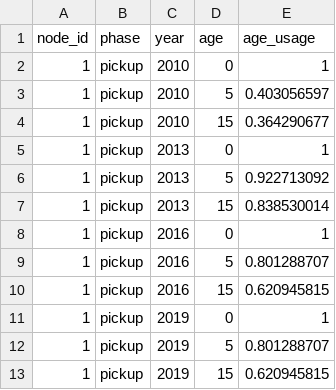
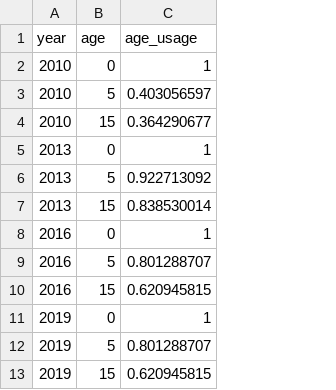
Before and after one commit to tobias-holden/environment_calibration, a CSV file: simulation_inputs/itn/ITN_age.csv, drawn as a sheet; the diff names each change by its address in the sheet, - before the commit and + after, or states it on an @@ line.

Commit message:
update add_itns() input to use month/day/year instat of sim_day

```diff
--- a/simulation_inputs/itn/ITN_age.csv
+++ b/simulation_inputs/itn/ITN_age.csv
-column A (node_id), rows 2-13: all 1
-column B (phase), rows 2-13: all pickup
```
Also changed, not shown: simulation_inputs/itn/Nanoro_ITN.csv, simulation_inputs/simulation_coordinator.csv, 10 other files.
